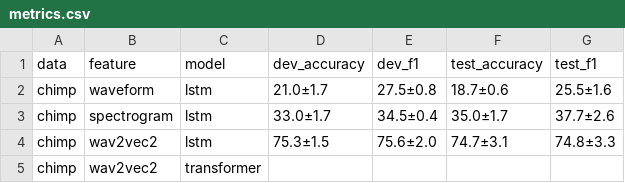
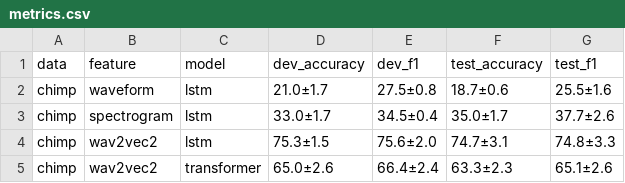
Before and after one commit to J22Melody/sed_great_ape, a CSV file: results/metrics.csv, drawn as a sheet.

Commit message:
add transformer metrics

```diff
--- a/results/metrics.csv
+++ b/results/metrics.csv
@@ -4,2 +4,2 @@ chimp,spectrogram,"lstm","33.0±1.7","34.5±0.4","35.0±1.7","37.7±2.6"
 chimp,wav2vec2,"lstm","75.3±1.5","75.6±2.0","74.7±3.1","74.8±3.3"
-chimp,wav2vec2,"transformer",,,,
+chimp,wav2vec2,"transformer","65.0±2.6","66.4±2.4","63.3±2.3","65.1±2.6"
```
